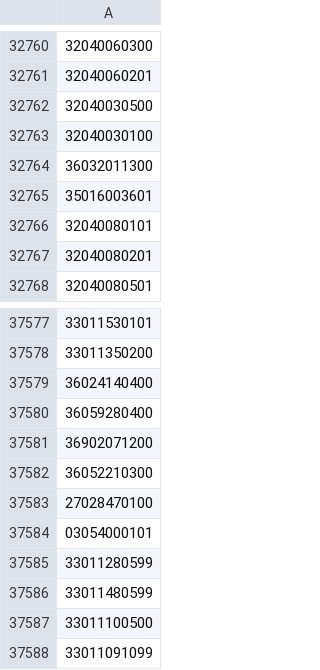
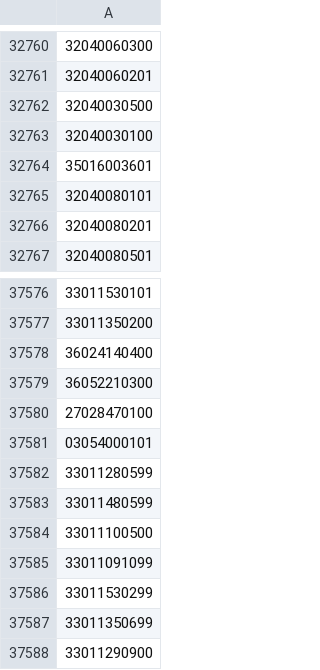
Before and after one commit to OSM-es/validador-ine, a CSV file: ES.csv, drawn as a sheet; only a part is shown, gaps mark what is left out; the shorter side is filled out with more unchanged rows; the diff names each change by its address in the sheet, - before the commit and + after, or states it on an @@ line.

```diff
--- a/ES.csv
+++ b/ES.csv
-row 32764: 36032011300
-row 37580: 36059280400
-row 37581: 36902071200
```
